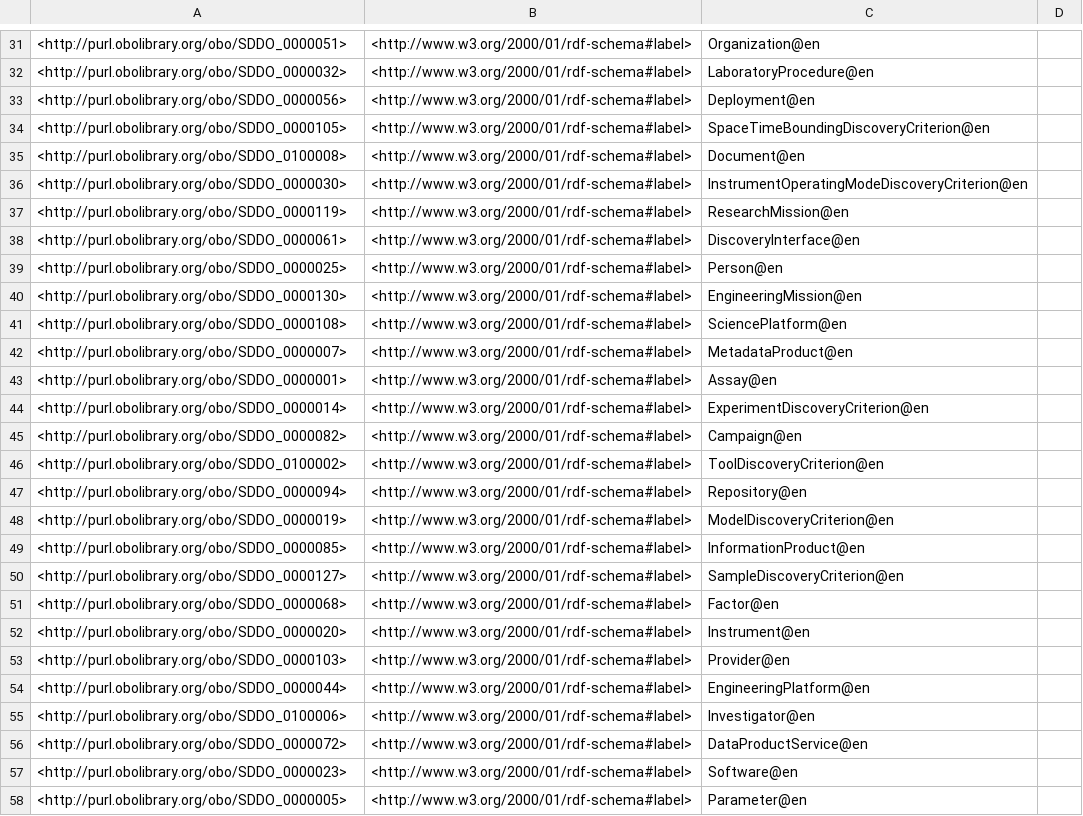
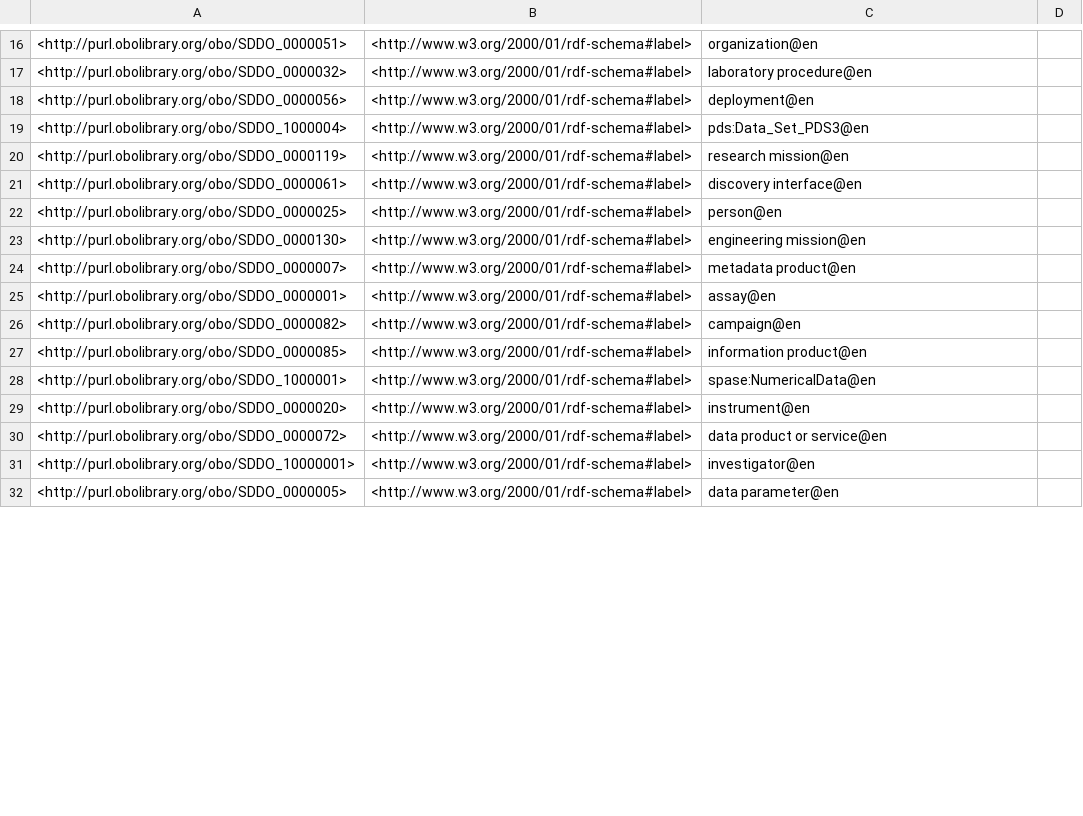
Before and after one commit to NASA-IMPACT/sddo, a TSV file: src/ontology/reports/synonyms.tsv, drawn as a sheet; only a part is shown, gaps mark what is left out; the diff covers the shown part only.

Commit message:
Continuous build products check-in

```diff
--- a/src/ontology/reports/synonyms.tsv
+++ b/src/ontology/reports/synonyms.tsv
@@ -31,28 +16,17 @@
-<http://purl.obolibrary.org/obo/SDDO_0000051>	<http://www.w3.org/2000/01/rdf-schema#label>	"Organization"@en	
-<http://purl.obolibrary.org/obo/SDDO_0000032>	<http://www.w3.org/2000/01/rdf-schema#label>	"LaboratoryProcedure"@en	
-<http://purl.obolibrary.org/obo/SDDO_0000056>	<http://www.w3.org/2000/01/rdf-schema#label>	"Deployment"@en	
-<http://purl.obolibrary.org/obo/SDDO_0000105>	<http://www.w3.org/2000/01/rdf-schema#label>	"SpaceTimeBoundingDiscoveryCriterion"@en	
-<http://purl.obolibrary.org/obo/SDDO_0100008>	<http://www.w3.org/2000/01/rdf-schema#label>	"Document"@en	
-<http://purl.obolibrary.org/obo/SDDO_0000030>	<http://www.w3.org/2000/01/rdf-schema#label>	"InstrumentOperatingModeDiscoveryCriterion"@en	
-<http://purl.obolibrary.org/obo/SDDO_0000119>	<http://www.w3.org/2000/01/rdf-schema#label>	"ResearchMission"@en	
-<http://purl.obolibrary.org/obo/SDDO_0000061>	<http://www.w3.org/2000/01/rdf-schema#label>	"DiscoveryInterface"@en	
-<http://purl.obolibrary.org/obo/SDDO_0000025>	<http://www.w3.org/2000/01/rdf-schema#label>	"Person"@en	
-<http://purl.obolibrary.org/obo/SDDO_0000130>	<http://www.w3.org/2000/01/rdf-schema#label>	"EngineeringMission"@en	
-<http://purl.obolibrary.org/obo/SDDO_0000108>	<http://www.w3.org/2000/01/rdf-schema#label>	"SciencePlatform"@en	
-<http://purl.obolibrary.org/obo/SDDO_0000007>	<http://www.w3.org/2000/01/rdf-schema#label>	"MetadataProduct"@en	
-<http://purl.obolibrary.org/obo/SDDO_0000001>	<http://www.w3.org/2000/01/rdf-schema#label>	"Assay"@en	
-<http://purl.obolibrary.org/obo/SDDO_0000014>	<http://www.w3.org/2000/01/rdf-schema#label>	"ExperimentDiscoveryCriterion"@en	
-<http://purl.obolibrary.org/obo/SDDO_0000082>	<http://www.w3.org/2000/01/rdf-schema#label>	"Campaign"@en	
-<http://purl.obolibrary.org/obo/SDDO_0100002>	<http://www.w3.org/2000/01/rdf-schema#label>	"ToolDiscoveryCriterion"@en	
-<http://purl.obolibrary.org/obo/SDDO_0000094>	<http://www.w3.org/2000/01/rdf-schema#label>	"Repository"@en	
-<http://purl.obolibrary.org/obo/SDDO_0000019>	<http://www.w3.org/2000/01/rdf-schema#label>	"ModelDiscoveryCriterion"@en	
-<http://purl.obolibrary.org/obo/SDDO_0000085>	<http://www.w3.org/2000/01/rdf-schema#label>	"InformationProduct"@en	
-<http://purl.obolibrary.org/obo/SDDO_0000127>	<http://www.w3.org/2000/01/rdf-schema#label>	"SampleDiscoveryCriterion"@en	
-<http://purl.obolibrary.org/obo/SDDO_0000068>	<http://www.w3.org/2000/01/rdf-schema#label>	"Factor"@en	
-<http://purl.obolibrary.org/obo/SDDO_0000020>	<http://www.w3.org/2000/01/rdf-schema#label>	"Instrument"@en	
-<http://purl.obolibrary.org/obo/SDDO_0000103>	<http://www.w3.org/2000/01/rdf-schema#label>	"Provider"@en	
-<http://purl.obolibrary.org/obo/SDDO_0000044>	<http://www.w3.org/2000/01/rdf-schema#label>	"EngineeringPlatform"@en	
-<http://purl.obolibrary.org/obo/SDDO_0100006>	<http://www.w3.org/2000/01/rdf-schema#label>	"Investigator"@en	
-<http://purl.obolibrary.org/obo/SDDO_0000072>	<http://www.w3.org/2000/01/rdf-schema#label>	"DataProductService"@en	
-<http://purl.obolibrary.org/obo/SDDO_0000023>	<http://www.w3.org/2000/01/rdf-schema#label>	"Software"@en	
-<http://purl.obolibrary.org/obo/SDDO_0000005>	<http://www.w3.org/2000/01/rdf-schema#label>	"Parameter"@en	
+<http://purl.obolibrary.org/obo/SDDO_0000051>	<http://www.w3.org/2000/01/rdf-schema#label>	"organization"@en	
+<http://purl.obolibrary.org/obo/SDDO_0000032>	<http://www.w3.org/2000/01/rdf-schema#label>	"laboratory procedure"@en	
+<http://purl.obolibrary.org/obo/SDDO_0000056>	<http://www.w3.org/2000/01/rdf-schema#label>	"deployment"@en	
+<http://purl.obolibrary.org/obo/SDDO_1000004>	<http://www.w3.org/2000/01/rdf-schema#label>	"pds:Data_Set_PDS3"@en	
+<http://purl.obolibrary.org/obo/SDDO_0000119>	<http://www.w3.org/2000/01/rdf-schema#label>	"research mission"@en	
+<http://purl.obolibrary.org/obo/SDDO_0000061>	<http://www.w3.org/2000/01/rdf-schema#label>	"discovery interface"@en	
+<http://purl.obolibrary.org/obo/SDDO_0000025>	<http://www.w3.org/2000/01/rdf-schema#label>	"person"@en	
+<http://purl.obolibrary.org/obo/SDDO_0000130>	<http://www.w3.org/2000/01/rdf-schema#label>	"engineering mission"@en	
+<http://purl.obolibrary.org/obo/SDDO_0000007>	<http://www.w3.org/2000/01/rdf-schema#label>	"metadata product"@en	
+<http://purl.obolibrary.org/obo/SDDO_0000001>	<http://www.w3.org/2000/01/rdf-schema#label>	"assay"@en	
+<http://purl.obolibrary.org/obo/SDDO_0000082>	<http://www.w3.org/2000/01/rdf-schema#label>	"campaign"@en	
+<http://purl.obolibrary.org/obo/SDDO_0000085>	<http://www.w3.org/2000/01/rdf-schema#label>	"information product"@en	
+<http://purl.obolibrary.org/obo/SDDO_1000001>	<http://www.w3.org/2000/01/rdf-schema#label>	"spase:NumericalData"@en	
+<http://purl.obolibrary.org/obo/SDDO_0000020>	<http://www.w3.org/2000/01/rdf-schema#label>	"instrument"@en	
+<http://purl.obolibrary.org/obo/SDDO_0000072>	<http://www.w3.org/2000/01/rdf-schema#label>	"data product or service"@en	
+<http://purl.obolibrary.org/obo/SDDO_10000001>	<http://www.w3.org/2000/01/rdf-schema#label>	"investigator"@en	
+<http://purl.obolibrary.org/obo/SDDO_0000005>	<http://www.w3.org/2000/01/rdf-schema#label>	"data parameter"@en	
```
Also changed, not shown: 1 added row, 24 removed rows and 30 edited cells elsewhere in this file, src/ontology/reports/basic-report.tsv, src/ontology/reports/edges.tsv, 3 other files.
